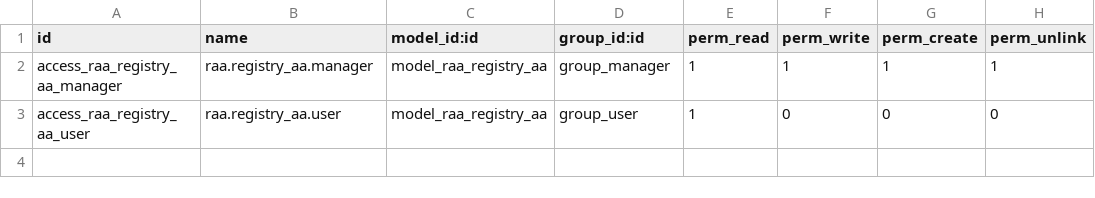
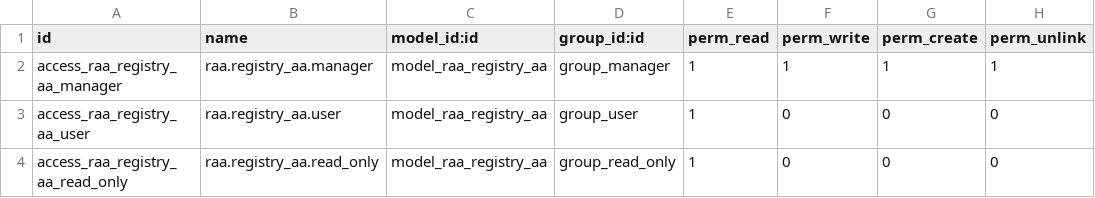
Before and after one commit to tmcrosario/odoo-me, a CSV file: raa/security/ir.model.access.csv, drawn as a sheet.

Commit message:
[ADD] Read only user

```diff
--- a/raa/security/ir.model.access.csv
+++ b/raa/security/ir.model.access.csv
@@ -3 +3,2 @@ access_raa_registry_aa_manager,raa.registry_aa.manager,model_raa_registry_aa,gro
 access_raa_registry_aa_user,raa.registry_aa.user,model_raa_registry_aa,group_user,1,0,0,0
+access_raa_registry_aa_read_only,raa.registry_aa.read_only,model_raa_registry_aa,group_read_only,1,0,0,0
```
Also changed, not shown: 2 other files.
